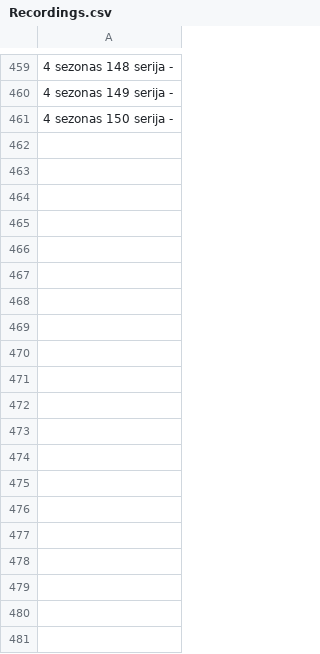
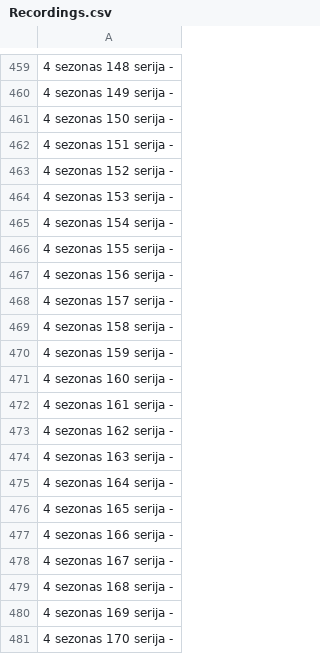
Before and after one commit to Zorklis/LT-TV, a CSV file: 2. LNK/Serialai/Nekviesta meilė/Recordings.csv, drawn as a sheet; only a part is shown, gaps mark what is left out; the diff names each change by its address in the sheet, - before the commit and + after, or states it on an @@ line.

Commit message:
updated number [Nekviesta meilė]

```diff
--- a/2. LNK/Serialai/Nekviesta meilė/Recordings.csv
+++ b/2. LNK/Serialai/Nekviesta meilė/Recordings.csv
+row 462: 4 sezonas 151 serija -
+row 463: 4 sezonas 152 serija -
+row 464: 4 sezonas 153 serija -
+row 465: 4 sezonas 154 serija -
+row 466: 4 sezonas 155 serija -
+row 467: 4 sezonas 156 serija -
+row 468: 4 sezonas 157 serija -
+row 469: 4 sezonas 158 serija -
+row 470: 4 sezonas 159 serija -
+row 471: 4 sezonas 160 serija -
+row 472: 4 sezonas 161 serija -
+row 473: 4 sezonas 162 serija -
+row 474: 4 sezonas 163 serija -
+row 475: 4 sezonas 164 serija -
+row 476: 4 sezonas 165 serija -
+row 477: 4 sezonas 166 serija -
+row 478: 4 sezonas 167 serija -
+row 479: 4 sezonas 168 serija -
+row 480: 4 sezonas 169 serija -
+row 481: 4 sezonas 170 serija -
```
